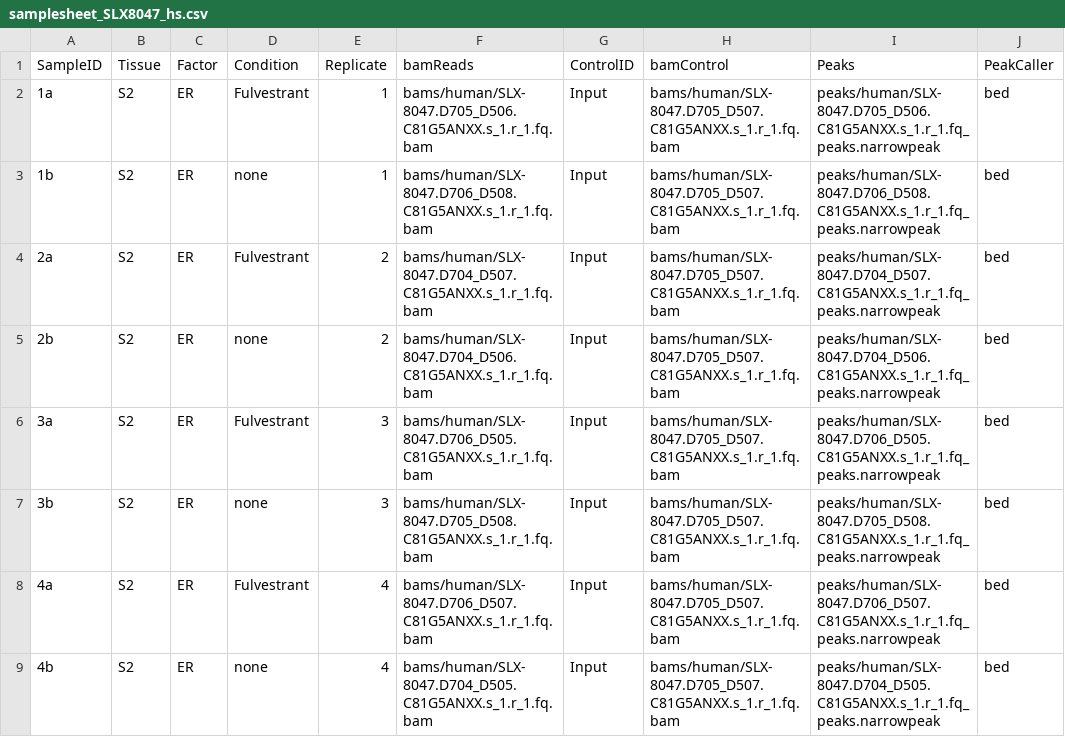
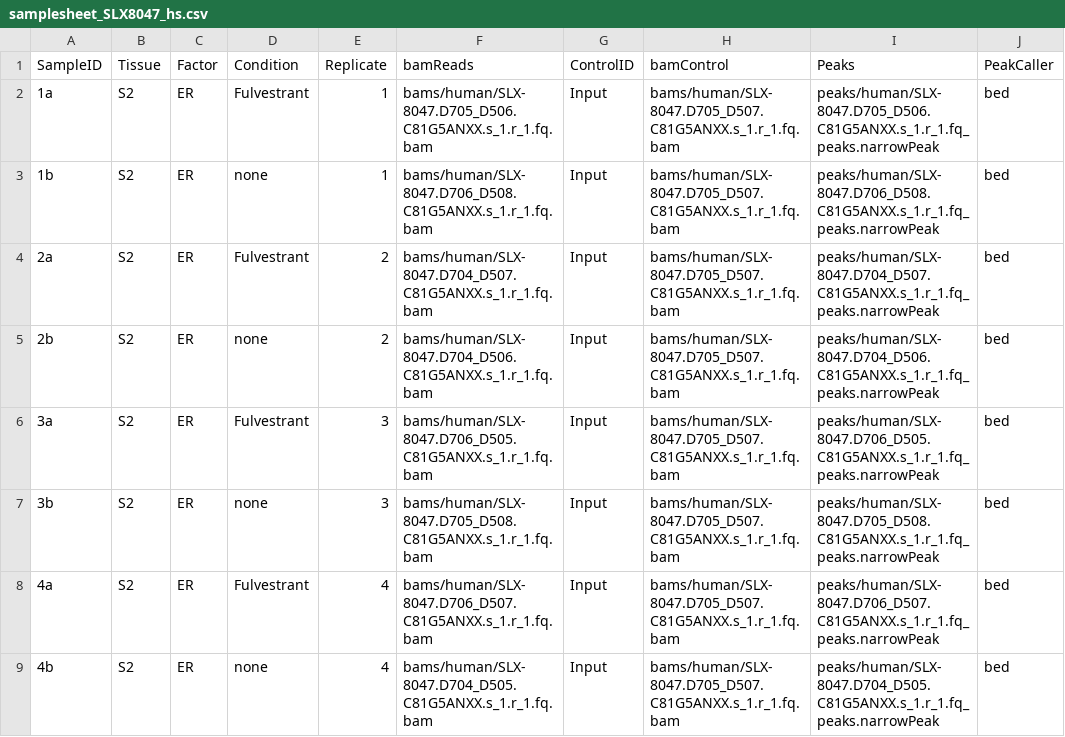
Before and after one commit to andrewholding/BrundleData, a CSV file: inst/extdata/samplesheet/samplesheet_SLX8047_hs.csv, drawn as a sheet.

```diff
--- a/inst/extdata/samplesheet/samplesheet_SLX8047_hs.csv
+++ b/inst/extdata/samplesheet/samplesheet_SLX8047_hs.csv
@@ -1,9 +1,9 @@
 SampleID,Tissue,Factor,Condition,Replicate,bamReads,ControlID,bamControl,Peaks,PeakCaller
-1a,S2,ER,Fulvestrant,1,bams/human/SLX-8047.D705_D506.C81G5ANXX.s_1.r_1.fq.bam,Input,bams/human/SLX-8047.D705_D507.C81G5ANXX.s_1.r_1.fq.bam,peaks/human/SLX-8047.D705_D506.C81G5ANXX.s_1.r_1.fq_peaks.narrowpeak,bed
-1b,S2,ER,none,1,bams/human/SLX-8047.D706_D508.C81G5ANXX.s_1.r_1.fq.bam,Input,bams/human/SLX-8047.D705_D507.C81G5ANXX.s_1.r_1.fq.bam,peaks/human/SLX-8047.D706_D508.C81G5ANXX.s_1.r_1.fq_peaks.narrowpeak,bed
-2a,S2,ER,Fulvestrant,2,bams/human/SLX-8047.D704_D507.C81G5ANXX.s_1.r_1.fq.bam,Input,bams/human/SLX-8047.D705_D507.C81G5ANXX.s_1.r_1.fq.bam,peaks/human/SLX-8047.D704_D507.C81G5ANXX.s_1.r_1.fq_peaks.narrowpeak,bed
-2b,S2,ER,none,2,bams/human/SLX-8047.D704_D506.C81G5ANXX.s_1.r_1.fq.bam,Input,bams/human/SLX-8047.D705_D507.C81G5ANXX.s_1.r_1.fq.bam,peaks/human/SLX-8047.D704_D506.C81G5ANXX.s_1.r_1.fq_peaks.narrowpeak,bed
-3a,S2,ER,Fulvestrant,3,bams/human/SLX-8047.D706_D505.C81G5ANXX.s_1.r_1.fq.bam,Input,bams/human/SLX-8047.D705_D507.C81G5ANXX.s_1.r_1.fq.bam,peaks/human/SLX-8047.D706_D505.C81G5ANXX.s_1.r_1.fq_peaks.narrowpeak,bed
-3b,S2,ER,none,3,bams/human/SLX-8047.D705_D508.C81G5ANXX.s_1.r_1.fq.bam,Input,bams/human/SLX-8047.D705_D507.C81G5ANXX.s_1.r_1.fq.bam,peaks/human/SLX-8047.D705_D508.C81G5ANXX.s_1.r_1.fq_peaks.narrowpeak,bed
-4a,S2,ER,Fulvestrant,4,bams/human/SLX-8047.D706_D507.C81G5ANXX.s_1.r_1.fq.bam,Input,bams/human/SLX-8047.D705_D507.C81G5ANXX.s_1.r_1.fq.bam,peaks/human/SLX-8047.D706_D507.C81G5ANXX.s_1.r_1.fq_peaks.narrowpeak,bed
-4b,S2,ER,none,4,bams/human/SLX-8047.D704_D505.C81G5ANXX.s_1.r_1.fq.bam,Input,bams/human/SLX-8047.D705_D507.C81G5ANXX.s_1.r_1.fq.bam,peaks/human/SLX-8047.D704_D505.C81G5ANXX.s_1.r_1.fq_peaks.narrowpeak,bed
+1a,S2,ER,Fulvestrant,1,bams/human/SLX-8047.D705_D506.C81G5ANXX.s_1.r_1.fq.bam,Input,bams/human/SLX-8047.D705_D507.C81G5ANXX.s_1.r_1.fq.bam,peaks/human/SLX-8047.D705_D506.C81G5ANXX.s_1.r_1.fq_peaks.narrowPeak,bed
+1b,S2,ER,none,1,bams/human/SLX-8047.D706_D508.C81G5ANXX.s_1.r_1.fq.bam,Input,bams/human/SLX-8047.D705_D507.C81G5ANXX.s_1.r_1.fq.bam,peaks/human/SLX-8047.D706_D508.C81G5ANXX.s_1.r_1.fq_peaks.narrowPeak,bed
+2a,S2,ER,Fulvestrant,2,bams/human/SLX-8047.D704_D507.C81G5ANXX.s_1.r_1.fq.bam,Input,bams/human/SLX-8047.D705_D507.C81G5ANXX.s_1.r_1.fq.bam,peaks/human/SLX-8047.D704_D507.C81G5ANXX.s_1.r_1.fq_peaks.narrowPeak,bed
+2b,S2,ER,none,2,bams/human/SLX-8047.D704_D506.C81G5ANXX.s_1.r_1.fq.bam,Input,bams/human/SLX-8047.D705_D507.C81G5ANXX.s_1.r_1.fq.bam,peaks/human/SLX-8047.D704_D506.C81G5ANXX.s_1.r_1.fq_peaks.narrowPeak,bed
+3a,S2,ER,Fulvestrant,3,bams/human/SLX-8047.D706_D505.C81G5ANXX.s_1.r_1.fq.bam,Input,bams/human/SLX-8047.D705_D507.C81G5ANXX.s_1.r_1.fq.bam,peaks/human/SLX-8047.D706_D505.C81G5ANXX.s_1.r_1.fq_peaks.narrowPeak,bed
+3b,S2,ER,none,3,bams/human/SLX-8047.D705_D508.C81G5ANXX.s_1.r_1.fq.bam,Input,bams/human/SLX-8047.D705_D507.C81G5ANXX.s_1.r_1.fq.bam,peaks/human/SLX-8047.D705_D508.C81G5ANXX.s_1.r_1.fq_peaks.narrowPeak,bed
+4a,S2,ER,Fulvestrant,4,bams/human/SLX-8047.D706_D507.C81G5ANXX.s_1.r_1.fq.bam,Input,bams/human/SLX-8047.D705_D507.C81G5ANXX.s_1.r_1.fq.bam,peaks/human/SLX-8047.D706_D507.C81G5ANXX.s_1.r_1.fq_peaks.narrowPeak,bed
+4b,S2,ER,none,4,bams/human/SLX-8047.D704_D505.C81G5ANXX.s_1.r_1.fq.bam,Input,bams/human/SLX-8047.D705_D507.C81G5ANXX.s_1.r_1.fq.bam,peaks/human/SLX-8047.D704_D505.C81G5ANXX.s_1.r_1.fq_peaks.narrowPeak,bed
```
Also changed, not shown: inst/extdata/samplesheet/samplesheet_SLX8047_dm.csv.
